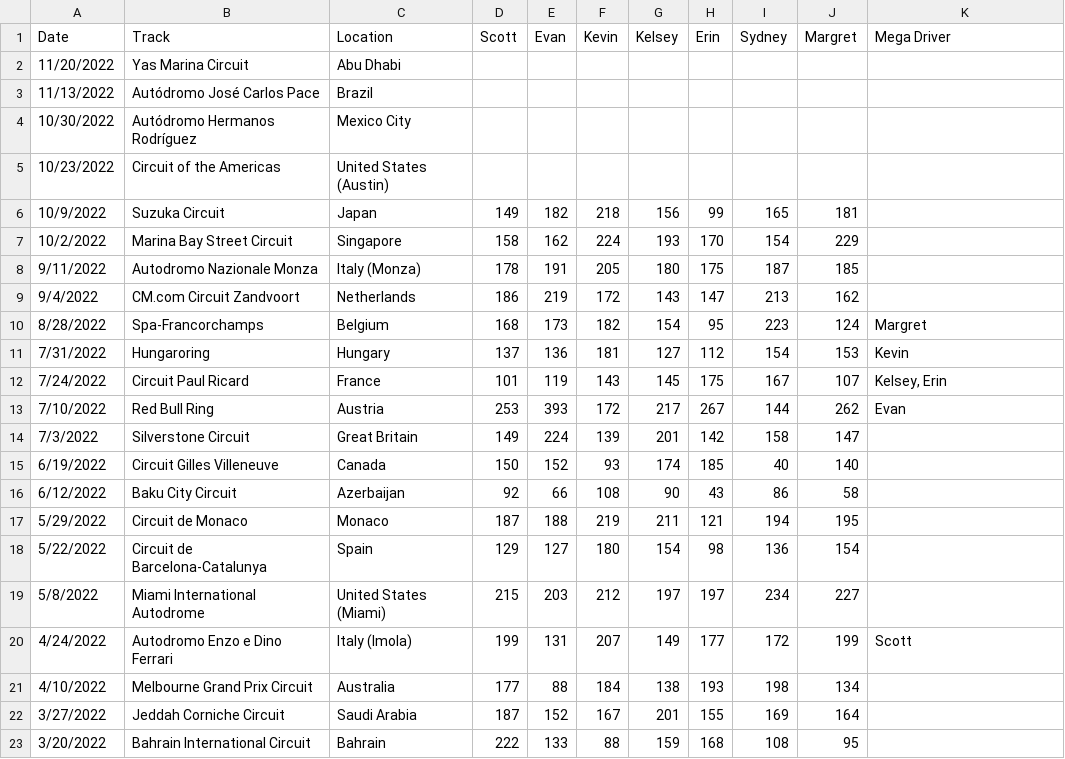
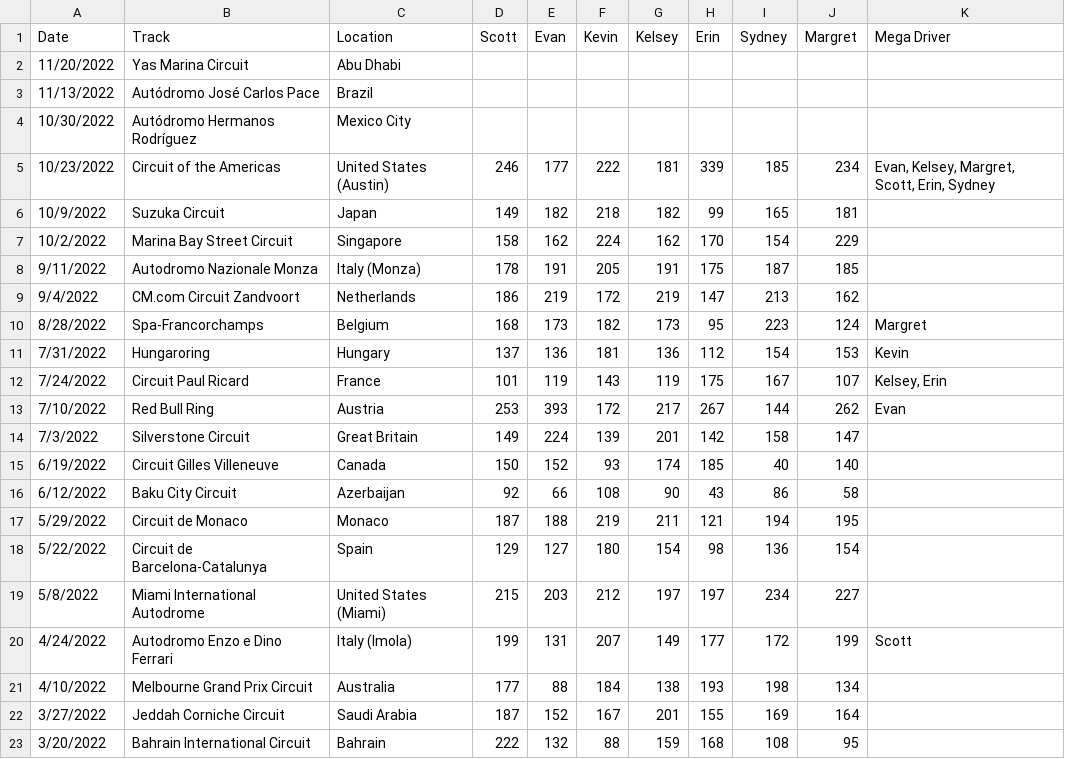
Before and after one commit to canfielder/2022-f1-fantasy, a CSV file: data/2022_f1_fantasy_points.csv, drawn as a sheet.

Commit message:
Add USA Grand Prix

```diff
--- a/data/2022_f1_fantasy_points.csv
+++ b/data/2022_f1_fantasy_points.csv
@@ -4,10 +4,10 @@ Date,Track,Location,Scott,Evan,Kevin,Kelsey,Erin,Sydney,Margret,Mega Driver
 10/30/2022,Autódromo Hermanos Rodríguez,Mexico City,,,,,,,,
-10/23/2022,Circuit of the Americas,United States (Austin),,,,,,,,
-10/9/2022,Suzuka Circuit,Japan,149,182,218,156,99,165,181,
-10/2/2022, Marina Bay Street Circuit,Singapore,158,162,224,193,170,154,229,
-9/11/2022,Autodromo Nazionale Monza,Italy (Monza),178,191,205,180,175,187,185,
-9/4/2022,CM.com Circuit Zandvoort,Netherlands,186,219,172,143,147,213,162,
-8/28/2022,Spa-Francorchamps,Belgium,168,173,182,154,95,223,124,Margret
-7/31/2022,Hungaroring,Hungary,137,136,181,127,112,154,153,Kevin
-7/24/2022,Circuit Paul Ricard,France,101,119,143,145,175,167,107,"Kelsey, Erin"
+10/23/2022,Circuit of the Americas,United States (Austin),246,177,222,181,339,185,234,"Evan, Kelsey, Margret, Scott, Erin, Sydney"
+10/9/2022,Suzuka Circuit,Japan,149,182,218,182,99,165,181,
+10/2/2022, Marina Bay Street Circuit,Singapore,158,162,224,162,170,154,229,
+9/11/2022,Autodromo Nazionale Monza,Italy (Monza),178,191,205,191,175,187,185,
+9/4/2022,CM.com Circuit Zandvoort,Netherlands,186,219,172,219,147,213,162,
+8/28/2022,Spa-Francorchamps,Belgium,168,173,182,173,95,223,124,Margret
+7/31/2022,Hungaroring,Hungary,137,136,181,136,112,154,153,Kevin
+7/24/2022,Circuit Paul Ricard,France,101,119,143,119,175,167,107,"Kelsey, Erin"
 7/10/2022,Red Bull Ring,Austria,253,393,172,217,267,144,262,Evan
@@ -22,2 +22,2 @@ Date,Track,Location,Scott,Evan,Kevin,Kelsey,Erin,Sydney,Margret,Mega Driver
 3/27/2022,Jeddah Corniche Circuit,Saudi Arabia,187,152,167,201,155,169,164,
-3/20/2022,Bahrain International Circuit,Bahrain,222,133,88,159,168,108,95,
+3/20/2022,Bahrain International Circuit,Bahrain,222,132,88,159,168,108,95,
```
